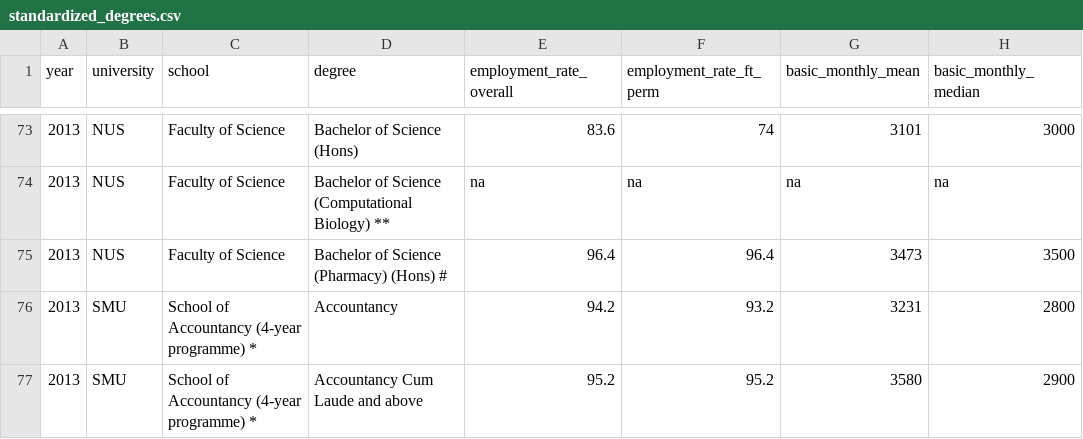
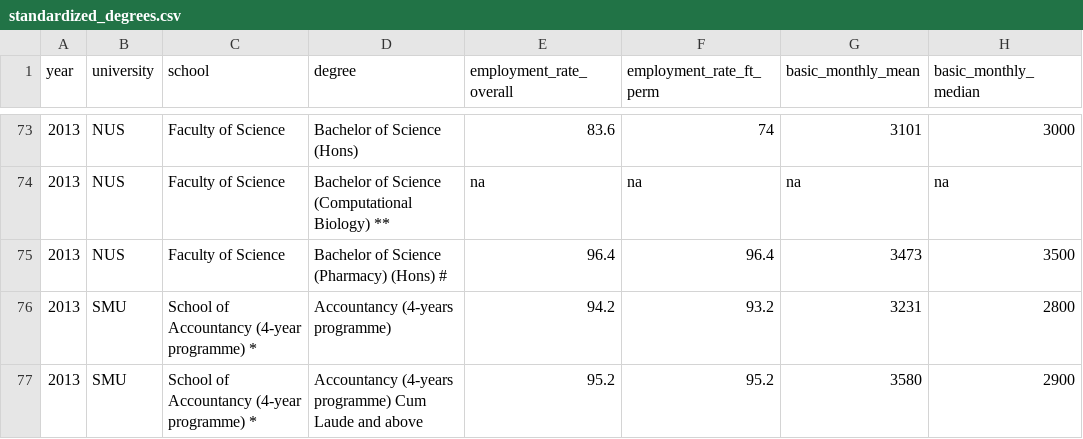
Before and after one commit to ZeInhumane/SC1015, a CSV file: standardized_degrees.csv, drawn as a sheet; only a part is shown, gaps mark what is left out; the diff covers the shown part only; the diff names each change by its address in the sheet, - before the commit and + after, or states it on an @@ line.

```diff
--- a/standardized_degrees.csv
+++ b/standardized_degrees.csv
-D76 (degree): Accountancy
+D76 (degree): Accountancy (4-years programme)
-D77 (degree): Accountancy Cum Laude and above
+D77 (degree): Accountancy (4-years programme) Cum Laude and above
```
Also changed, not shown: 16 edited cells elsewhere in this file, poggers.csv, 1 other file.
